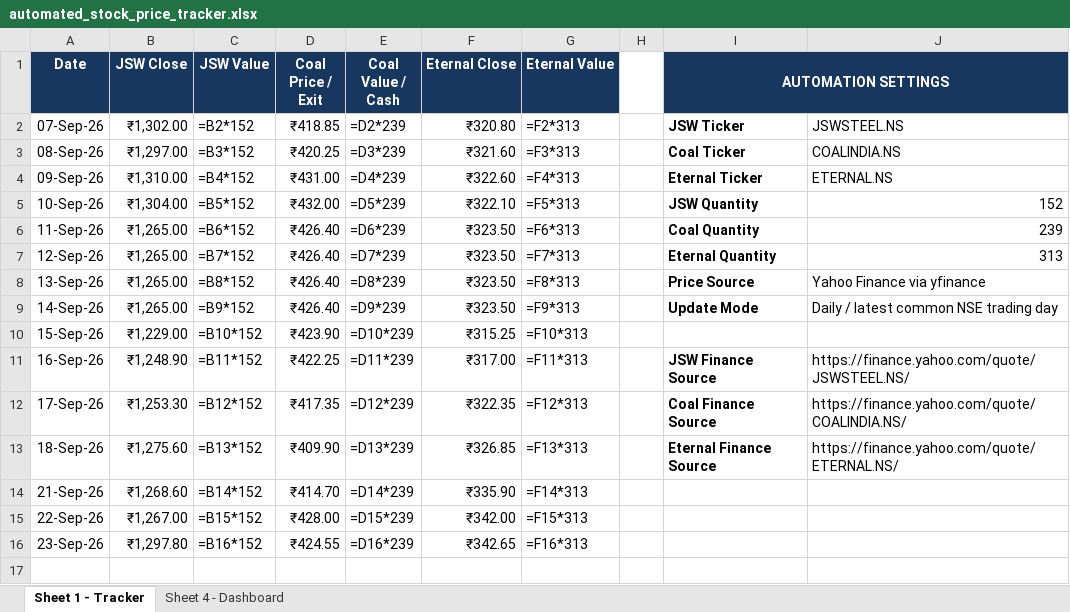
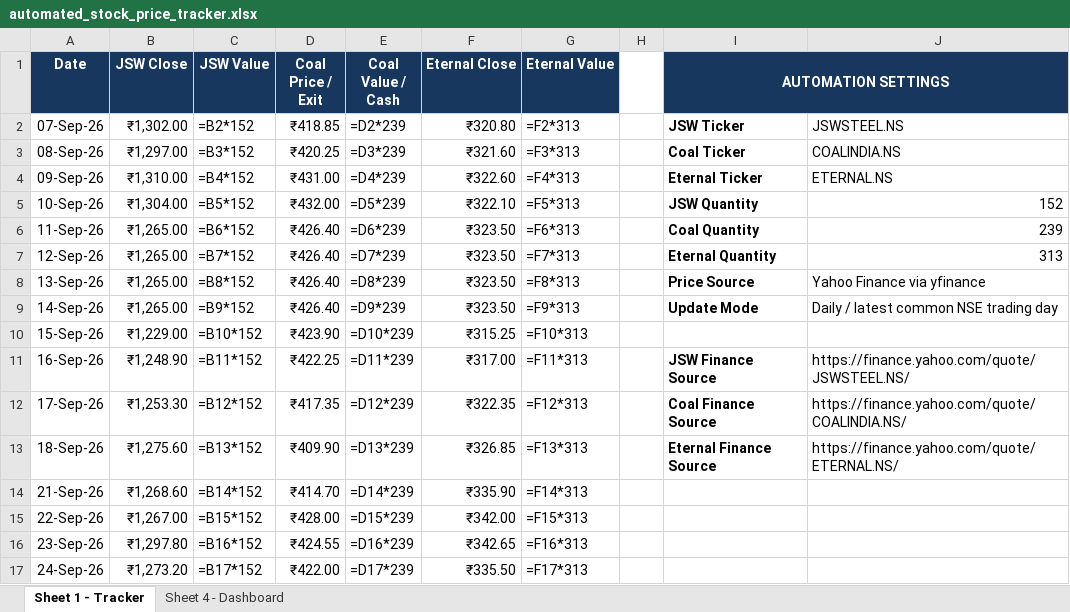
Before and after one commit to 25021141139Preetam/Stock-Tracker, an Excel workbook: automated_stock_price_tracker.xlsx, sheet Sheet 1 - Tracker, drawn as a sheet; values as stored, in another font and other column widths than the file's, no borders; formulas without a stored value are shown as written; conditional formats and table styles not drawn; the diff names each change by its address in the sheet, - before the commit and + after, or states it on an @@ line.

```diff
--- a/automated_stock_price_tracker.xlsx (sheet Sheet 1 - Tracker)
+++ b/automated_stock_price_tracker.xlsx (sheet Sheet 1 - Tracker)
+row 17: 24-Sep-26 | ₹1,273.20 | =B17*152 | ₹422.00 | =D17*239 | ₹335.50 | =F17*313
```
Also changed, not shown: charts or pictures, 2 other files.
